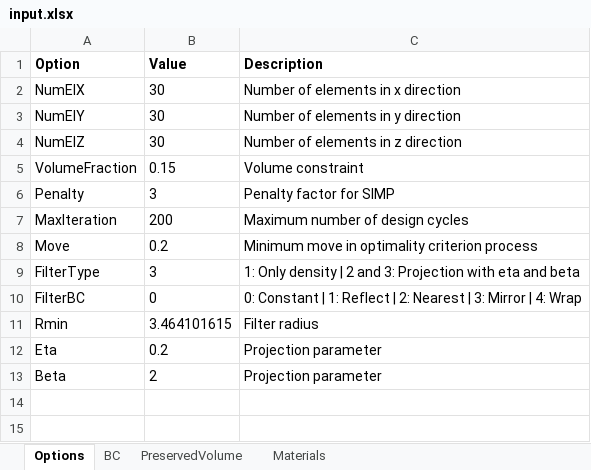
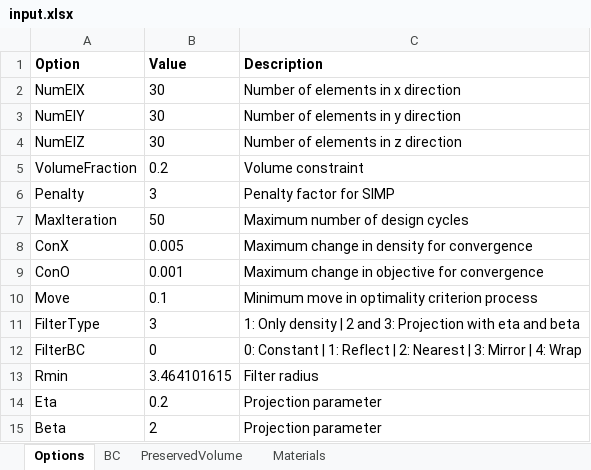
Before and after one commit to abolfazl-ai/topology-optimization, an Excel workbook: 3d/input.xlsx, sheet Options, drawn as a sheet; values as stored, in another font and other column widths than the file's, no borders; addresses are those after the commit; the diff names each change by its address in the sheet, - before the commit and + after, or states it on an @@ line.

```diff
--- a/3d/input.xlsx (sheet Options)
+++ b/3d/input.xlsx (sheet Options)
-B5 (Value): 0.15
+B5 (Value): 0.2
-B7 (Value): 200
+B7 (Value): 50
+row 8: ConX | 0.005 | Maximum change in density for convergence
+row 9: ConO | 0.001 | Maximum change in objective for convergence
-B10 (Value): 0.2
+B10 (Value): 0.1
```
Also changed, not shown: sheet BC, 3d/runs/data.xlsx, 17 other files.
